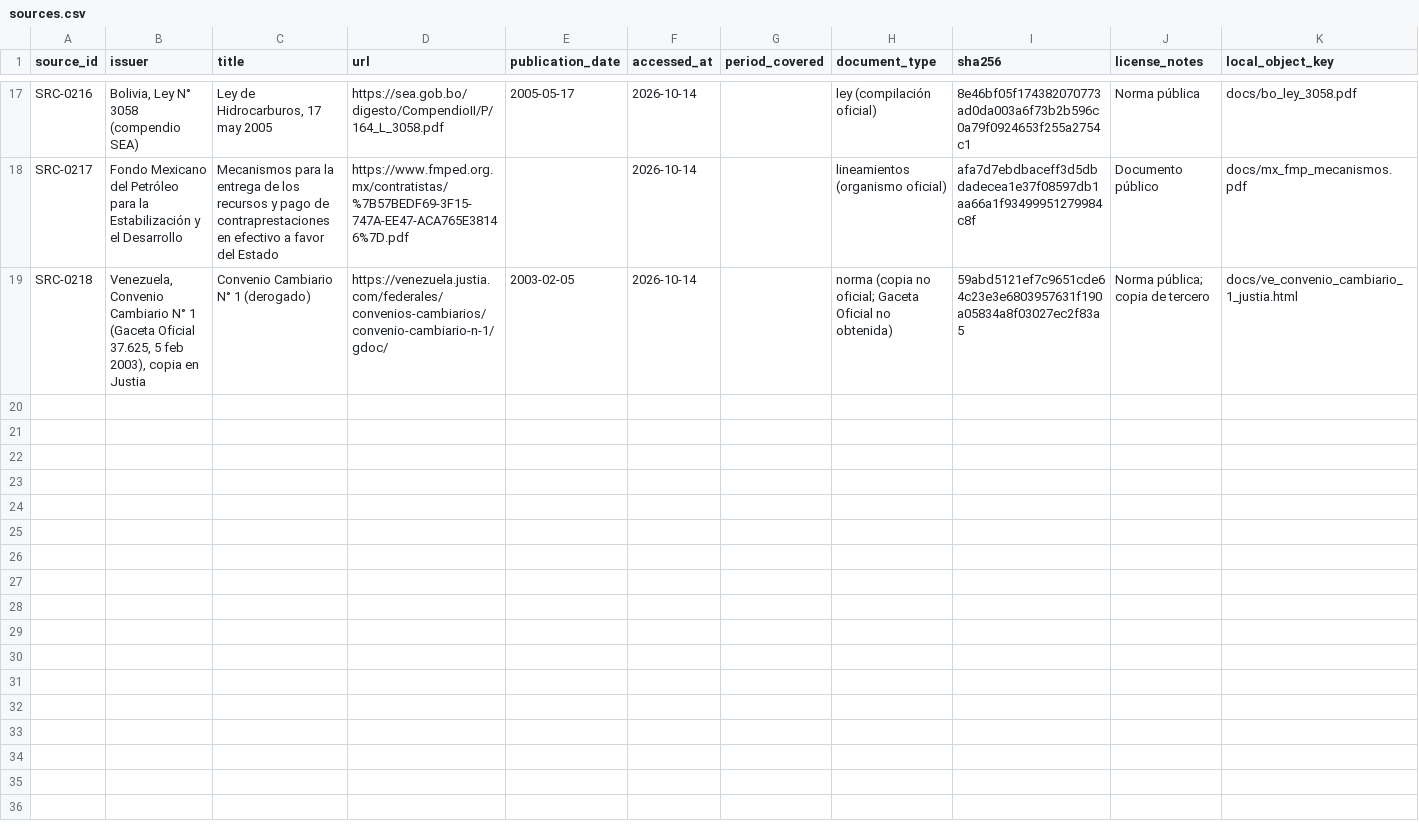
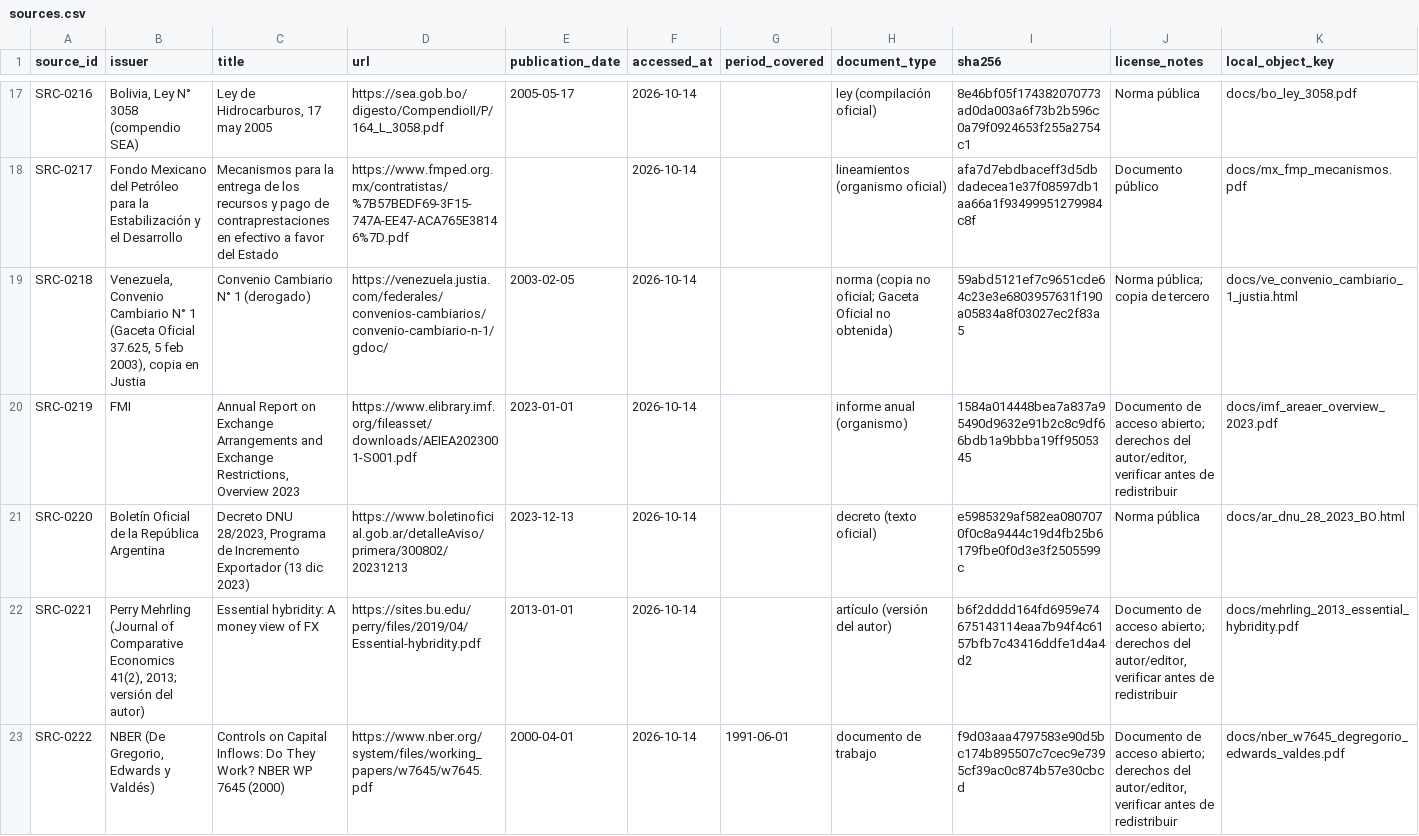
Before and after one commit to alejandroalvaro/argentina-fiscalidad-divisas, a CSV file: inbox/lote-a/sources.csv, drawn as a sheet; only a part is shown, gaps mark what is left out; the diff covers the shown part only; the diff names each change by its address in the sheet, - before the commit and + after, or states it on an @@ line.

```diff
--- a/inbox/lote-a/sources.csv
+++ b/inbox/lote-a/sources.csv
+row 20: SRC-0219 | FMI | Annual Report on Exchange Arrangements and Exchange Restrictions, Overview 2023 | https://www.elibrary.imf.org/fileasset/downloads/AEIEA2023001-S001.pdf | 2023-01-01 | 2026-10-14 |  | informe anual (organismo) | 1584a014448bea7a837a95490d9632e91b2c8c9df66bdb1a9bbba19ff9505345 | Documento de acceso abierto; derechos del autor/editor, verificar antes de redistribuir | docs/imf_areaer_overview_2023.pdf
+row 21: SRC-0220 | Boletín Oficial de la República Argentina | Decreto DNU 28/2023, Programa de Incremento Exportador (13 dic 2023) | https://www.boletinoficial.gob.ar/detalleAviso/primera/300802/20231213 | 2023-12-13 | 2026-10-14 |  | decreto (texto oficial) | e5985329af582ea0807070f0c8a9444c19d4fb25b6179fbe0f0d3e3f2505599c | Norma pública | docs/ar_dnu_28_2023_BO.html
+row 22: SRC-0221 | Perry Mehrling (Journal of Comparative Economics 41(2), 2013; versión del autor) | Essential hybridity: A money view of FX | https://sites.bu.edu/perry/files/2019/04/Essential-hybridity.pdf | 2013-01-01 | 2026-10-14 |  | artículo (versión del autor) | b6f2dddd164fd6959e74675143114eaa7b94f4c6157bfb7c43416ddfe1d4a4d2 | Documento de acceso abierto; derechos del autor/editor, verificar antes de redistribuir | docs/mehrling_2013_essential_hybridity.pdf
+row 23: SRC-0222 | NBER (De Gregorio, Edwards y Valdés) | Controls on Capital Inflows: Do They Work? NBER WP 7645 (2000) | https://www.nber.org/system/files/working_papers/w7645/w7645.pdf | 2000-04-01 | 2026-10-14 | 1991-06-01 | documento de trabajo | f9d03aaa4797583e90d5bc174b895507c7cec9e7395cf39ac0c874b57e30cbcd | Documento de acceso abierto; derechos del autor/editor, verificar antes de redistribuir | docs/nber_w7645_degregorio_edwards_valdes.pdf
```
Also changed, not shown: 3 added rows elsewhere in this file, inbox/lote-a/claims.csv, inbox/lote-a/documents_manifest.csv, 2 other files.
